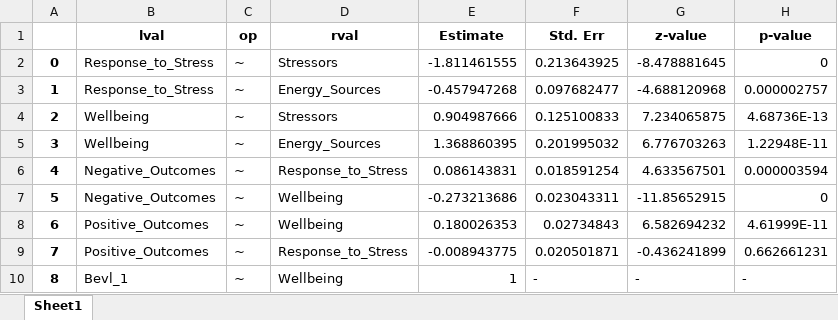
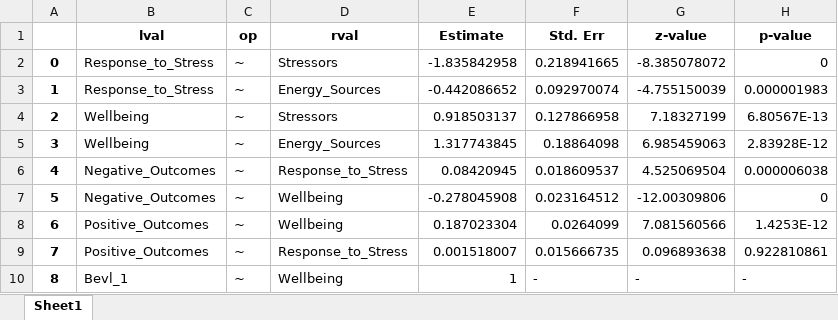
Before and after one commit to MC0338/Project-Data-Science, an Excel workbook: model_coefficients.xlsx, sheet Sheet1, drawn as a sheet; only a part is shown; values as stored, in another font and other column widths than the file's, no borders; the diff covers the shown part only; the diff names each change by its address in the sheet, - before the commit and + after, or states it on an @@ line.

Commit message:
Working code with the updated data frame

```diff
--- a/model_coefficients.xlsx (sheet Sheet1)
+++ b/model_coefficients.xlsx (sheet Sheet1)
-E2 (Estimate): -1.811461555
+E2 (Estimate): -1.835842958
-F2 (Std. Err): 0.213643925
+F2 (Std. Err): 0.218941665
-G2 (z-value): -8.478881645
+G2 (z-value): -8.385078072
-E3 (Estimate): -0.457947268
+E3 (Estimate): -0.442086652
-F3 (Std. Err): 0.097682477
+F3 (Std. Err): 0.092970074
-G3 (z-value): -4.688120968
+G3 (z-value): -4.755150039
-H3 (p-value): 0.000002757
+H3 (p-value): 0.000001983
-E4 (Estimate): 0.904987666
+E4 (Estimate): 0.918503137
-F4 (Std. Err): 0.125100833
+F4 (Std. Err): 0.127866958
-G4 (z-value): 7.234065875
+G4 (z-value): 7.18327199
-H4 (p-value): 4.68736E-13
+H4 (p-value): 6.80567E-13
-E5 (Estimate): 1.368860395
+E5 (Estimate): 1.317743845
-F5 (Std. Err): 0.201995032
+F5 (Std. Err): 0.18864098
-G5 (z-value): 6.776703263
+G5 (z-value): 6.985459063
-H5 (p-value): 1.22948E-11
+H5 (p-value): 2.83928E-12
-E6 (Estimate): 0.086143831
+E6 (Estimate): 0.08420945
-F6 (Std. Err): 0.018591254
+F6 (Std. Err): 0.018609537
-G6 (z-value): 4.633567501
+G6 (z-value): 4.525069504
-H6 (p-value): 0.000003594
+H6 (p-value): 0.000006038
-E7 (Estimate): -0.273213686
+E7 (Estimate): -0.278045908
-F7 (Std. Err): 0.023043311
+F7 (Std. Err): 0.023164512
-G7 (z-value): -11.85652915
+G7 (z-value): -12.00309806
-E8 (Estimate): 0.180026353
+E8 (Estimate): 0.187023304
-F8 (Std. Err): 0.02734843
+F8 (Std. Err): 0.0264099
-G8 (z-value): 6.582694232
+G8 (z-value): 7.081560566
-H8 (p-value): 4.61999E-11
+H8 (p-value): 1.4253E-12
-E9 (Estimate): -0.008943775
+E9 (Estimate): 0.001518007
-F9 (Std. Err): 0.020501871
+F9 (Std. Err): 0.015666735
-G9 (z-value): -0.436241899
+G9 (z-value): 0.096893638
-H9 (p-value): 0.662661231
+H9 (p-value): 0.922810861
```
Also changed, not shown: 428 edited cells elsewhere in this sheet, 5 other files.
